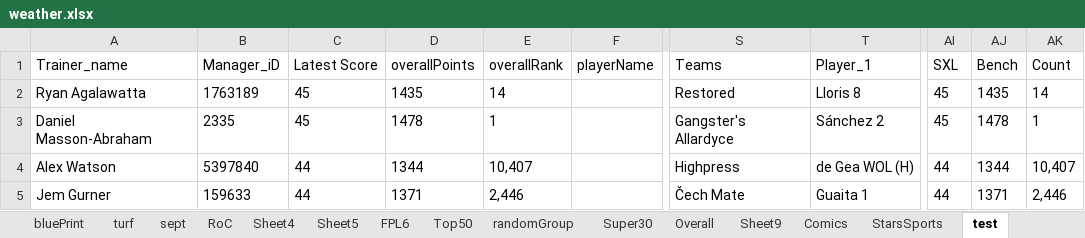
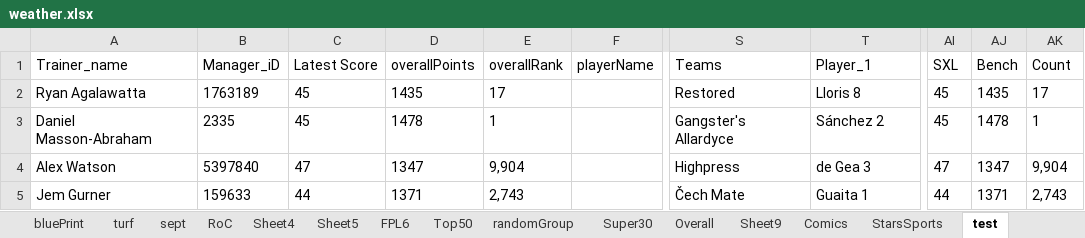
Before and after one commit to TenForBen/TenForBen.github.io, an Excel workbook: EdisonLogs/weather.xlsx, sheet test, drawn as a sheet; only a part is shown, gaps mark what is left out; values as stored, in another font and other column widths than the file's, no borders; the diff names each change by its address in the sheet, - before the commit and + after, or states it on an @@ line.

```diff
--- a/EdisonLogs/weather.xlsx (sheet test)
+++ b/EdisonLogs/weather.xlsx (sheet test)
-E2: 14
+E2: 17
-AK2: 14
+AK2: 17
-C4: 44
+C4: 47
-D4: 1344
+D4: 1347
-E4: 10,407
+E4: 9,904
-T4: de Gea WOL (H)
+T4: de Gea 3
-AI4: 44
+AI4: 47
-AJ4: 1344
+AJ4: 1347
-AK4: 10,407
+AK4: 9,904
-E5: 2,446
+E5: 2,743
-AK5: 2,446
+AK5: 2,743
```
Also changed, not shown: sheet FPL6, sheet RoC, FPL/Excellent JSON.xlsm, 18 other files.
